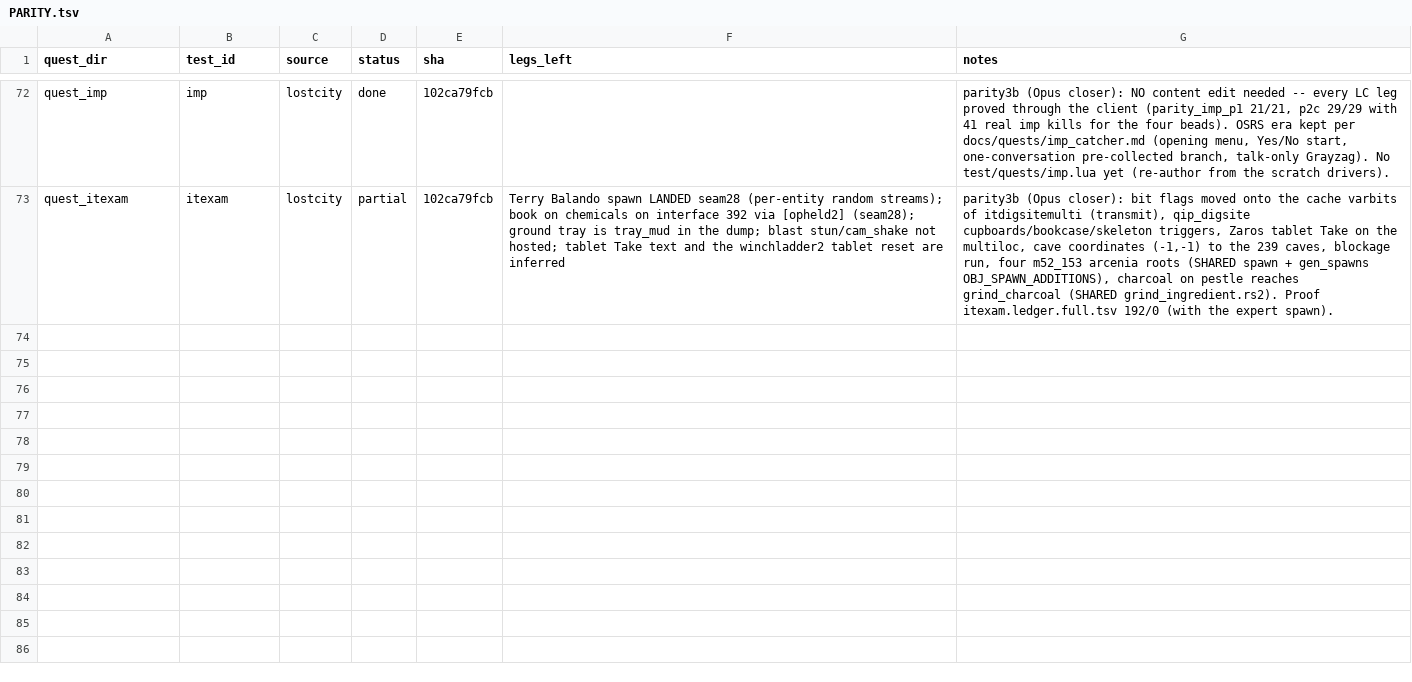
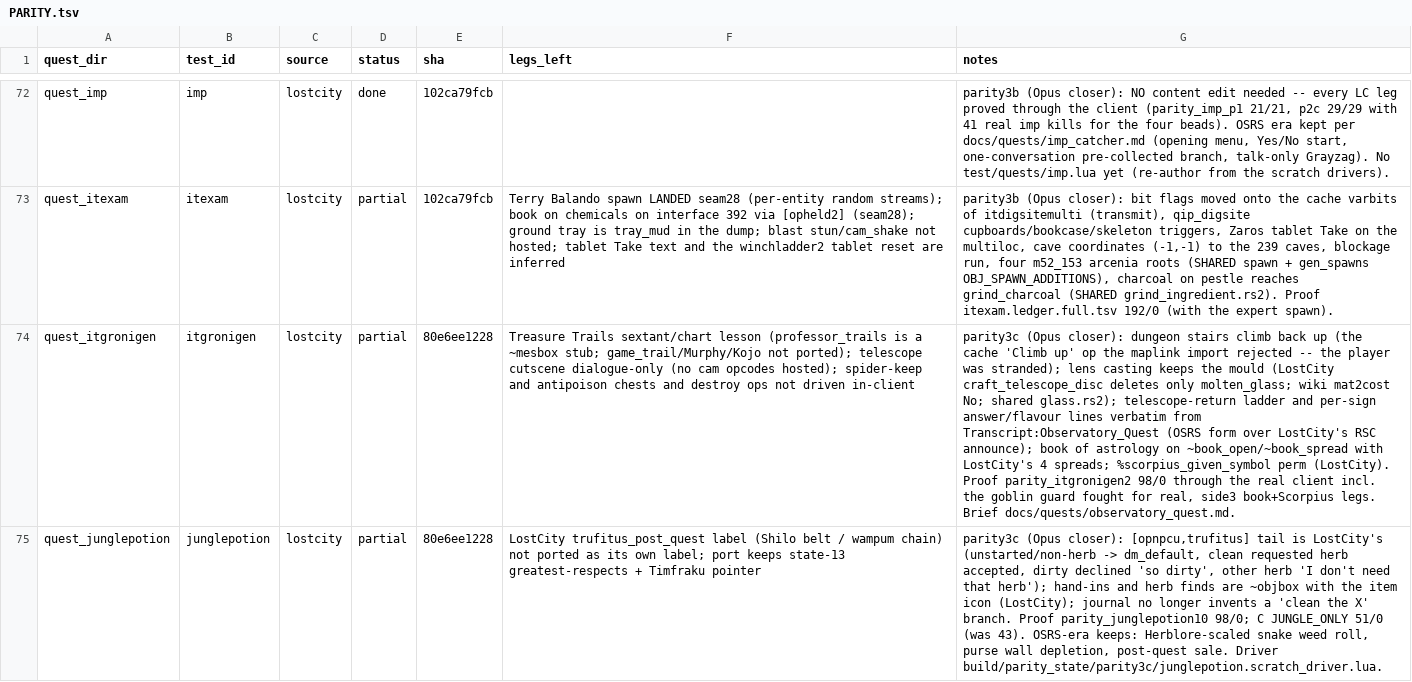
Before and after one commit to MRobertEvers/oldschool-clientc, a TSV file: tools/quest_gate/PARITY.tsv, drawn as a sheet; only a part is shown, gaps mark what is left out; the diff covers the shown part only; the diff names each change by its address in the sheet, - before the commit and + after, or states it on an @@ line.

```diff
--- a/tools/quest_gate/PARITY.tsv
+++ b/tools/quest_gate/PARITY.tsv
+row 74: quest_itgronigen | itgronigen | lostcity | partial | 80e6ee1228 | Treasure Trails sextant/chart lesson (professor_trails is a ~mesbox stub; game_trail/Murphy/Kojo not ported); telescope cutscene dialogue-only (no cam opcodes hosted); spider-keep and antipoison chests and destroy ops not driven in-client | parity3c (Opus closer): dungeon stairs climb back up (the cache 'Climb up' op the maplink import rejected -- the player was stranded); lens casting keeps the mould (LostCity craft_telescope_disc deletes only molten_glass; wiki mat2cost No; shared glass.rs2); telescope-return ladder and per-sign answer/flavour lines verbatim from Transcript:Observatory_Quest (OSRS form over LostCity's RSC announce); book of astrology on ~book_open/~book_spread with LostCity's 4 spreads; %scorpius_given_symbol perm (LostCity). Proof parity_itgronigen2 98/0 through the real client incl. the goblin guard fought for real, side3 book+Scorpius legs. Brief docs/quests/observatory_quest.md.
+row 75: quest_junglepotion | junglepotion | lostcity | partial | 80e6ee1228 | LostCity trufitus_post_quest label (Shilo belt / wampum chain) not ported as its own label; port keeps state-13 greatest-respects + Timfraku pointer | parity3c (Opus closer): [opnpcu,trufitus] tail is LostCity's (unstarted/non-herb -> dm_default, clean requested herb accepted, dirty declined 'so dirty', other herb 'I don't need that herb'); hand-ins and herb finds are ~objbox with the item icon (LostCity); journal no longer invents a 'clean the X' branch. Proof parity_junglepotion10 98/0; C JUNGLE_ONLY 51/0 (was 43). OSRS-era keeps: Herblore-scaled snake weed roll, purse wall depletion, post-quest sale. Driver build/parity_state/parity3c/junglepotion.scratch_driver.lua.
```
Also changed, not shown: 5 added rows elsewhere in this file, 8 other files.
